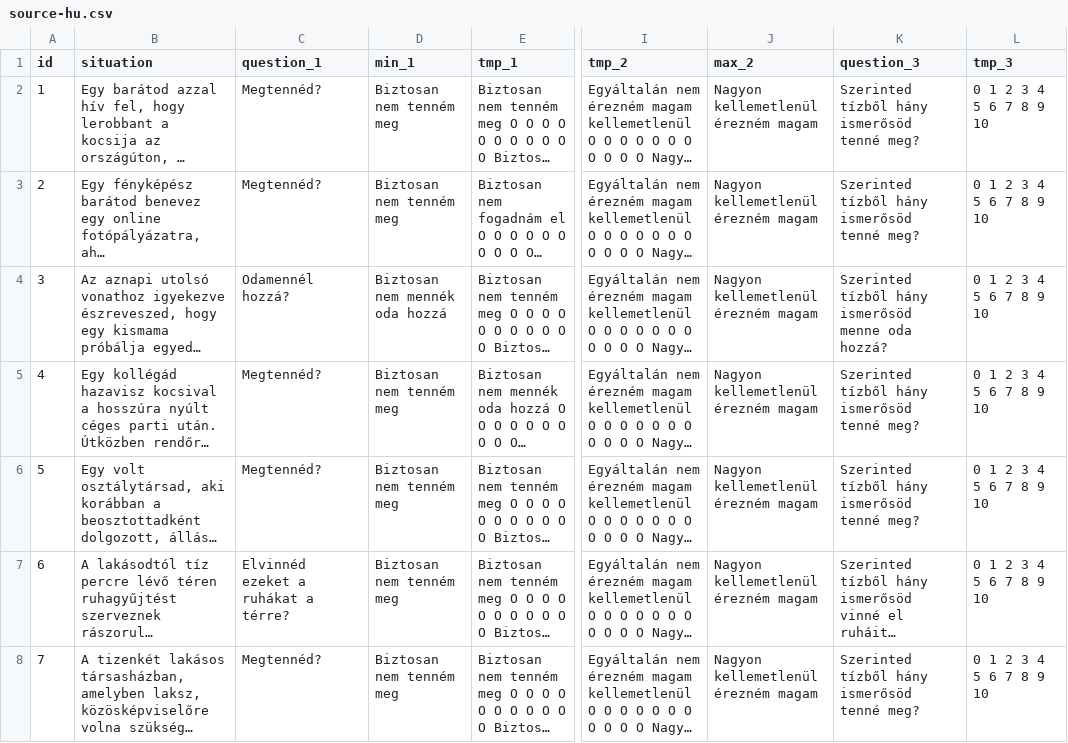
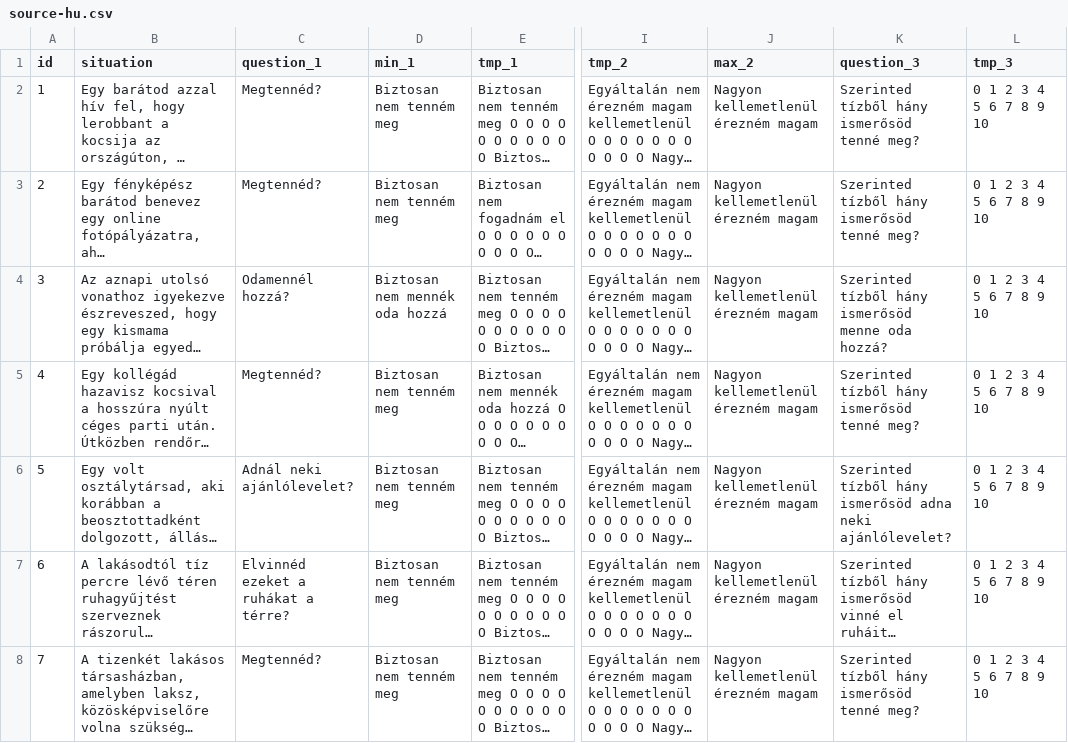
Before and after one commit to michalskop/k-test, a CSV file: www/k-teszt-2015/sources/source-hu.csv, drawn as a sheet; only a part is shown, gaps mark what is left out; long unchanged cells end in …; the diff names each change by its address in the sheet, - before the commit and + after, or states it on an @@ line.

Commit message:
5 question

```diff
--- a/www/k-teszt-2015/sources/source-hu.csv
+++ b/www/k-teszt-2015/sources/source-hu.csv
-C6 (question_1): Megtennéd?
+C6 (question_1): Adnál neki ajánlólevelet?
-K6 (question_3): …hány ismerősöd tenné meg?
+K6 (question_3): …hány ismerősöd adna neki ajánlólevelet?
```
Also changed, not shown: www/k-teszt-2015/sources/source-en.csv.
